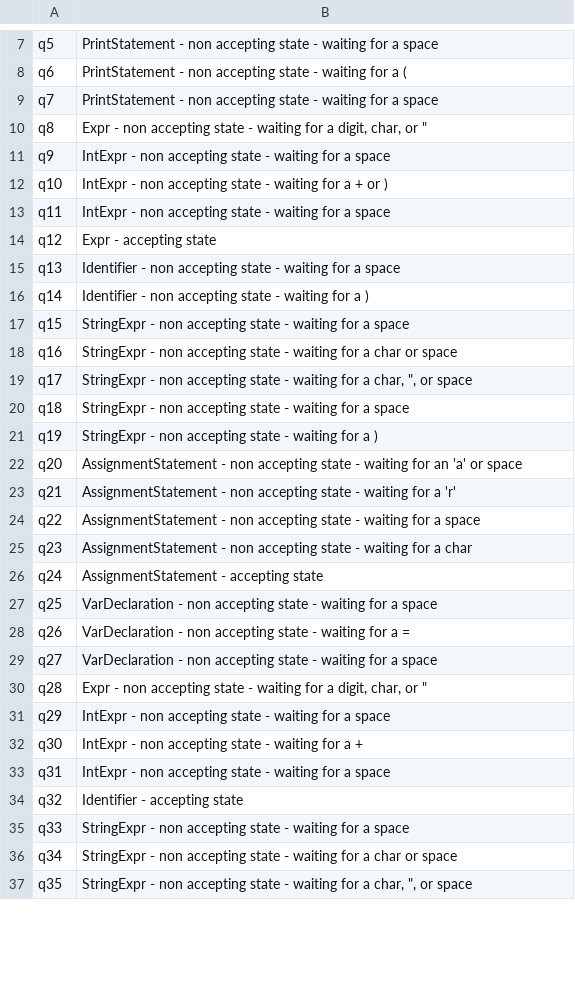
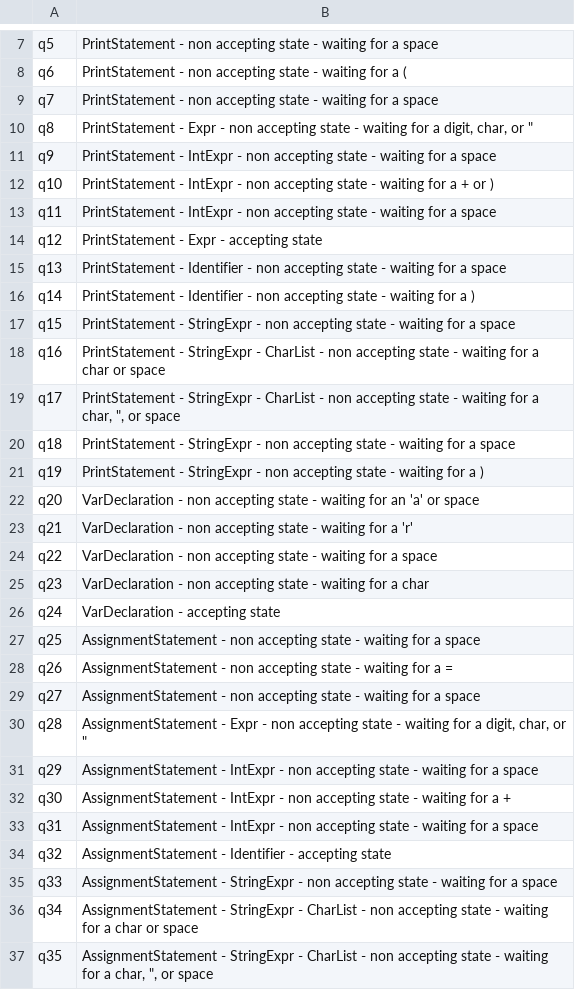
Before and after one commit to weonyuan/formal-languages, a CSV file: project/milestone1/state-description.csv, drawn as a sheet; only a part is shown, gaps mark what is left out; the diff covers the shown part only.

Commit message:
Add state transitions csv and update state description.

```diff
--- a/project/milestone1/state-description.csv
+++ b/project/milestone1/state-description.csv
@@ -9,29 +9,29 @@ q6,PrintStatement - non accepting state - waiting for a (
 q7,PrintStatement - non accepting state - waiting for a space
-q8,"Expr - non accepting state - waiting for a digit, char, or """
-q9,IntExpr - non accepting state - waiting for a space
-q10,IntExpr - non accepting state - waiting for a + or )
-q11,IntExpr - non accepting state - waiting for a space
-q12,Expr - accepting state
-q13,Identifier - non accepting state - waiting for a space
-q14,Identifier - non accepting state - waiting for a )
-q15,StringExpr - non accepting state - waiting for a space
-q16,StringExpr - non accepting state - waiting for a char or space
-q17,"StringExpr - non accepting state - waiting for a char, "", or space"
-q18,StringExpr - non accepting state - waiting for a space
-q19,StringExpr - non accepting state - waiting for a )
-q20,AssignmentStatement - non accepting state - waiting for an 'a' or space
-q21,AssignmentStatement - non accepting state - waiting for a 'r'
-q22,AssignmentStatement - non accepting state - waiting for a space
-q23,AssignmentStatement - non accepting state - waiting for a char
-q24,AssignmentStatement - accepting state
-q25,VarDeclaration - non accepting state - waiting for a space
-q26,VarDeclaration - non accepting state - waiting for a =
-q27,VarDeclaration - non accepting state - waiting for a space
-q28,"Expr - non accepting state - waiting for a digit, char, or """
-q29,IntExpr - non accepting state - waiting for a space
-q30,IntExpr - non accepting state - waiting for a +
-q31,IntExpr - non accepting state - waiting for a space
-q32,Identifier - accepting state
-q33,StringExpr - non accepting state - waiting for a space
-q34,StringExpr - non accepting state - waiting for a char or space
-q35,"StringExpr - non accepting state - waiting for a char, "", or space"
+q8,"PrintStatement - Expr - non accepting state - waiting for a digit, char, or """
+q9,PrintStatement - IntExpr - non accepting state - waiting for a space
+q10,PrintStatement - IntExpr - non accepting state - waiting for a + or )
+q11,PrintStatement - IntExpr - non accepting state - waiting for a space
+q12,PrintStatement - Expr - accepting state
+q13,PrintStatement - Identifier - non accepting state - waiting for a space
+q14,PrintStatement - Identifier - non accepting state - waiting for a )
+q15,PrintStatement - StringExpr - non accepting state - waiting for a space
+q16,PrintStatement - StringExpr - CharList - non accepting state - waiting for a char or space
+q17,"PrintStatement - StringExpr - CharList - non accepting state - waiting for a char, "", or space"
+q18,PrintStatement - StringExpr - non accepting state - waiting for a space
+q19,PrintStatement - StringExpr - non accepting state - waiting for a )
+q20,VarDeclaration - non accepting state - waiting for an 'a' or space
+q21,VarDeclaration - non accepting state - waiting for a 'r'
+q22,VarDeclaration - non accepting state - waiting for a space
+q23,VarDeclaration - non accepting state - waiting for a char
+q24,VarDeclaration - accepting state
+q25,AssignmentStatement - non accepting state - waiting for a space
+q26,AssignmentStatement - non accepting state - waiting for a =
+q27,AssignmentStatement - non accepting state - waiting for a space
+q28,"AssignmentStatement - Expr - non accepting state - waiting for a digit, char, or """
+q29,AssignmentStatement - IntExpr - non accepting state - waiting for a space
+q30,AssignmentStatement - IntExpr - non accepting state - waiting for a +
+q31,AssignmentStatement - IntExpr - non accepting state - waiting for a space
+q32,AssignmentStatement - Identifier - accepting state
+q33,AssignmentStatement - StringExpr - non accepting state - waiting for a space
+q34,AssignmentStatement - StringExpr - CharList - non accepting state - waiting for a char or space
+q35,"AssignmentStatement - StringExpr - CharList - non accepting state - waiting for a char, "", or space"
```
Also changed, not shown: 3 edited cells elsewhere in this file, 1 other file.
